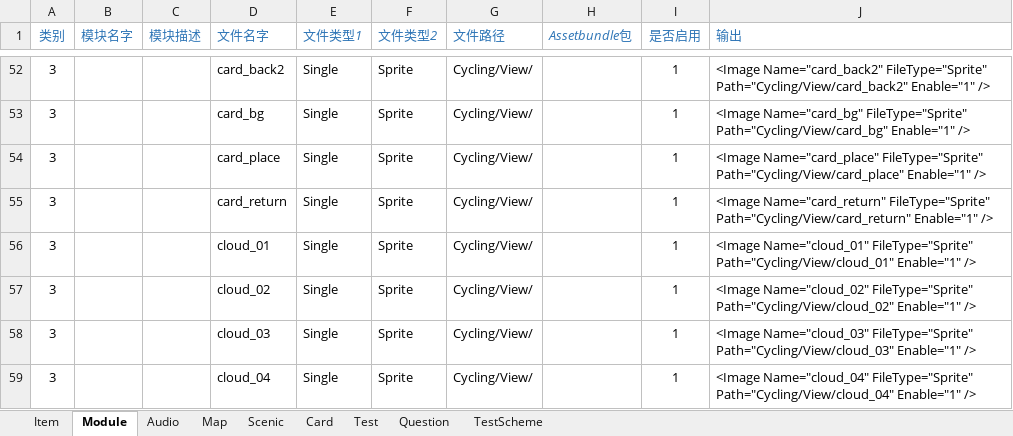
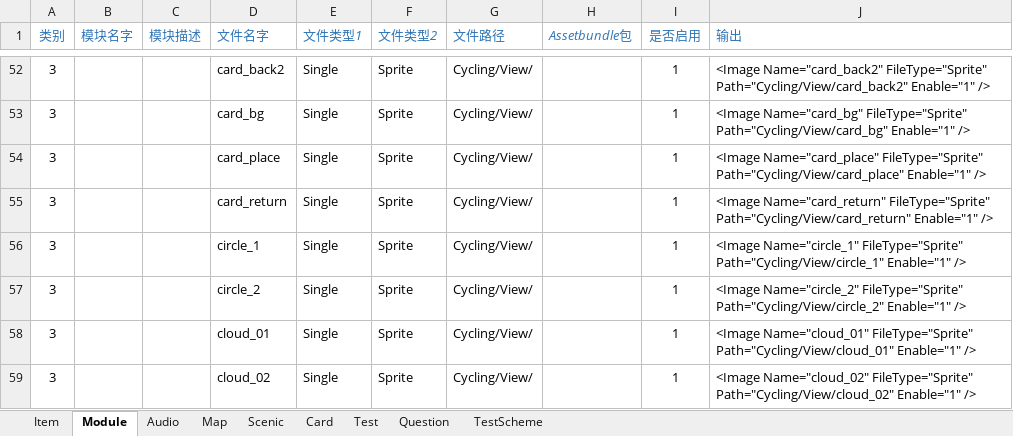
Before and after one commit to EarlyAnt/AppGame, an Excel workbook: Resources/configs/ConfigBuilder.xlsx, sheet Module, drawn as a sheet; only a part is shown, gaps mark what is left out; the shorter side is filled out with more unchanged rows; values as stored, in another font and other column widths than the file's, no borders; conditional formats not drawn; the diff names each change by its address in the sheet, - before the commit and + after, or states it on an @@ line.

Commit message:
1.导入头像边框和底图的2张图片。 2.ModuleConfig.xml配置文件，添加头像边框和底图的图片配置。 3.Cycling.prefab预制体，左上角的玩家头像，加上边框和底色。

```diff
--- a/Resources/configs/ConfigBuilder.xlsx (sheet Module)
+++ b/Resources/configs/ConfigBuilder.xlsx (sheet Module)
+row 56: 3 |  |  | circle_1 | Single | Sprite | Cycling/View/ |  | 1 | <Image Name="circle_1" FileType="Sprite" Path="Cycling/View/circle_1" Enable="1" />
+row 57: 3 |  |  | circle_2 | Single | Sprite | Cycling/View/ |  | 1 | <Image Name="circle_2" FileType="Sprite" Path="Cycling/View/circle_2" Enable="1" />
```
Also changed, not shown: 7 other files.
